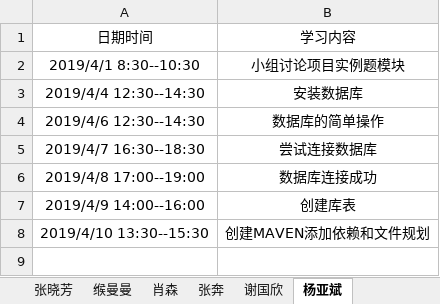
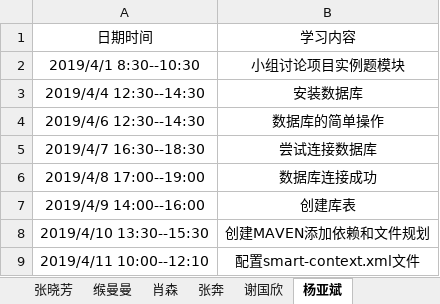
Before and after one commit to jspringlearn/J-learning, an Excel workbook: LogManagement/doc/学习记录.xlsx, sheet 杨亚斌, drawn as a sheet; values as stored, in another font and other column widths than the file's, no borders; the diff names each change by its address in the sheet, - before the commit and + after, or states it on an @@ line.

```diff
--- a/LogManagement/doc/学习记录.xlsx (sheet 杨亚斌)
+++ b/LogManagement/doc/学习记录.xlsx (sheet 杨亚斌)
+row 9: 2019/4/11 10:00--12:10 | 配置smart-context.xml文件
```
Also changed, not shown: 2 other files.
